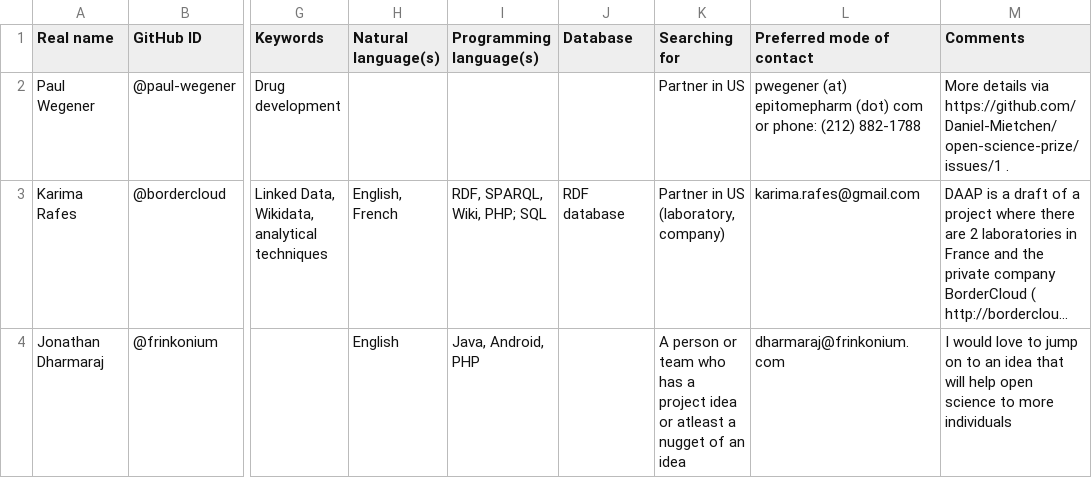
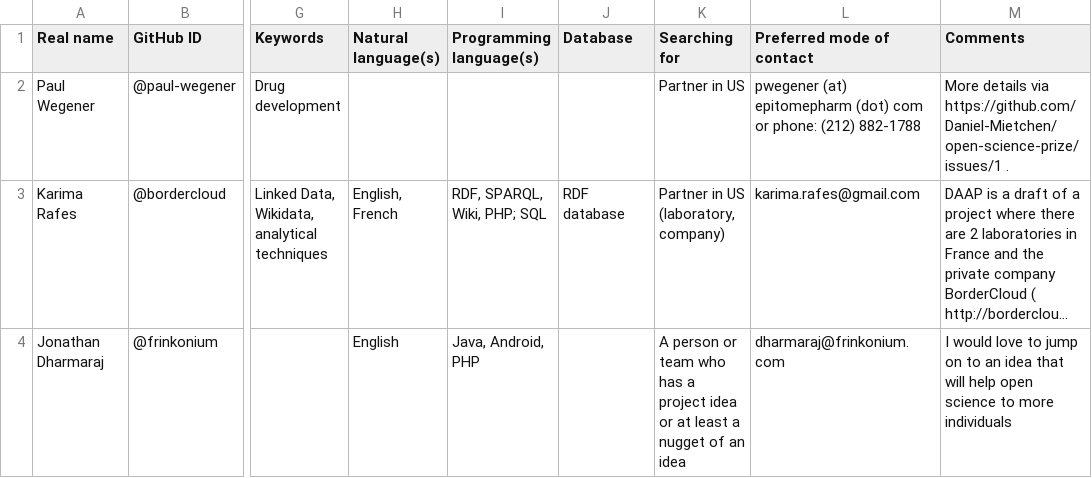
Before and after one commit to Daniel-Mietchen/open-science-prize, a TSV file: collaboration.tsv, drawn as a sheet; only a part is shown, gaps mark what is left out; long unchanged cells end in …; the diff names each change by its address in the sheet, - before the commit and + after, or states it on an @@ line.

Commit message:
fixed typo

```diff
--- a/collaboration.tsv
+++ b/collaboration.tsv
-K4 (Searching for): …idea or atleast a nugget…
+K4 (Searching for): …idea or at least a nugget…
```
